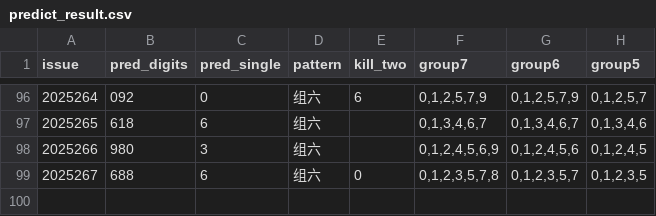
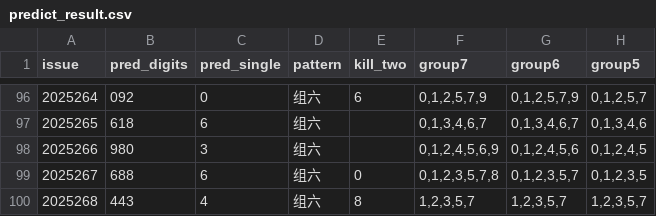
Before and after one commit to helenpayne/Pinble3D_Predictor, a CSV file: data/predict_result.csv, drawn as a sheet; only a part is shown, gaps mark what is left out.

```diff
--- a/data/predict_result.csv
+++ b/data/predict_result.csv
@@ -99 +99,2 @@ issue,pred_digits,pred_single,pattern,kill_two,group7,group6,group5
 2025267,688,6,组六,0,"0,1,2,3,5,7,8","0,1,2,3,5,7","0,1,2,3,5"
+2025268,443,4,组六,8,"1,2,3,5,7","1,2,3,5,7","1,2,3,5,7"
```
Also changed, not shown: data/3d_shijihao_features.csv, data/3d_shijihao_history.csv, 1 other file.
